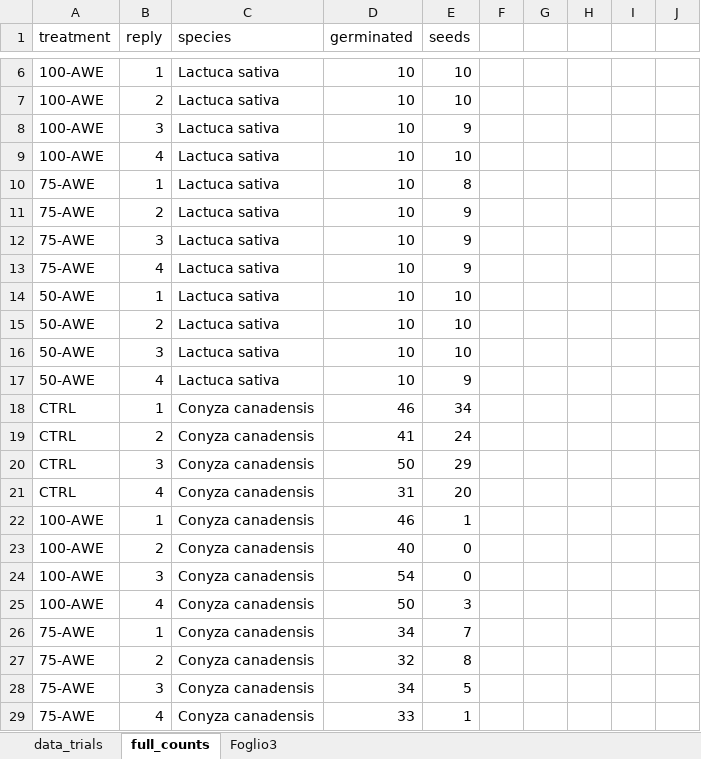
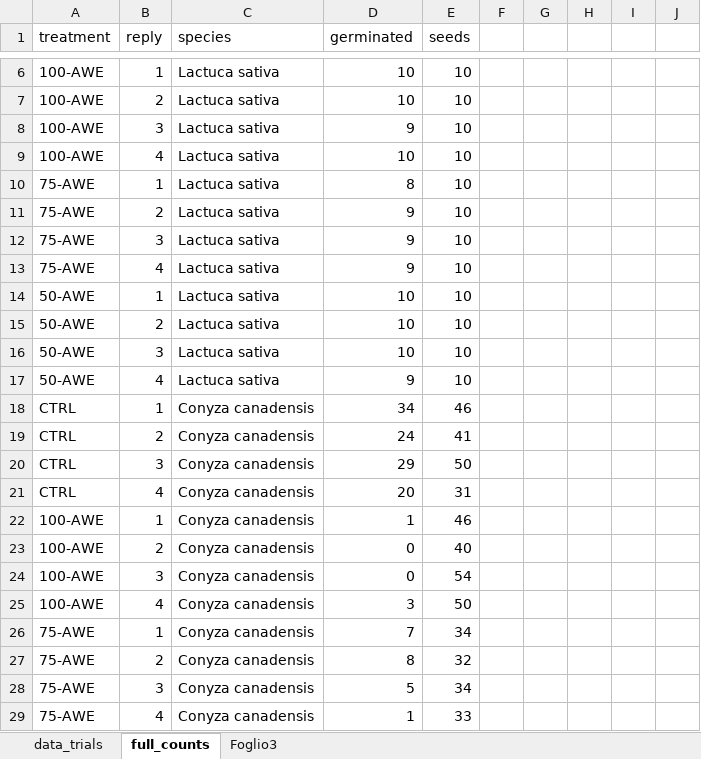
Before and after one commit to alfcrisci/germination_ugolini, an Excel workbook: code/ugolini_data.xlsx, sheet full_counts, drawn as a sheet; only a part is shown, gaps mark what is left out; values as stored, in another font and other column widths than the file's, no borders; the diff covers the shown part only; the diff names each change by its address in the sheet, - before the commit and + after, or states it on an @@ line.

```diff
--- a/code/ugolini_data.xlsx (sheet full_counts)
+++ b/code/ugolini_data.xlsx (sheet full_counts)
-D8 (germinated): 10
+D8 (germinated): 9
-E8 (seeds): 9
+E8 (seeds): 10
-D10 (germinated): 10
+D10 (germinated): 8
-E10 (seeds): 8
+E10 (seeds): 10
-D11:D13 (germinated): 10
+D11:D13 (germinated): 9
-E11:E13 (seeds): 9
+E11:E13 (seeds): 10
-D17 (germinated): 10
+D17 (germinated): 9
-E17 (seeds): 9
+E17 (seeds): 10
-D18 (germinated): 46
+D18 (germinated): 34
-E18 (seeds): 34
+E18 (seeds): 46
-D19 (germinated): 41
+D19 (germinated): 24
-E19 (seeds): 24
+E19 (seeds): 41
-D20 (germinated): 50
+D20 (germinated): 29
-E20 (seeds): 29
+E20 (seeds): 50
-D21 (germinated): 31
+D21 (germinated): 20
-E21 (seeds): 20
+E21 (seeds): 31
-D22 (germinated): 46
+D22 (germinated): 1
-E22 (seeds): 1
+E22 (seeds): 46
-D23 (germinated): 40
+D23 (germinated): 0
-E23 (seeds): 0
+E23 (seeds): 40
-D24 (germinated): 54
+D24 (germinated): 0
-E24 (seeds): 0
+E24 (seeds): 54
-D25 (germinated): 50
+D25 (germinated): 3
-E25 (seeds): 3
+E25 (seeds): 50
-D26 (germinated): 34
+D26 (germinated): 7
-E26 (seeds): 7
+E26 (seeds): 34
-D27 (germinated): 32
+D27 (germinated): 8
-E27 (seeds): 8
+E27 (seeds): 32
-D28 (germinated): 34
+D28 (germinated): 5
-E28 (seeds): 5
+E28 (seeds): 34
-D29 (germinated): 33
+D29 (germinated): 1
-E29 (seeds): 1
+E29 (seeds): 33
```
Also changed, not shown: 52 edited cells elsewhere in this sheet, 11 other files.
